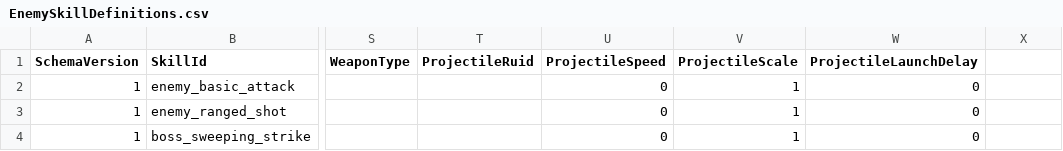
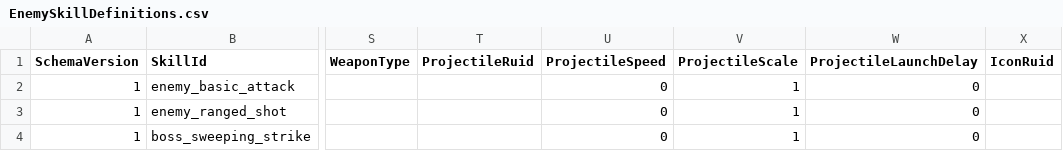
Before and after one commit to MagunMadown/MapleTactics, a CSV file: RootDesk/MyDesk/03_Data/EnemySkillDefinitions.csv, drawn as a sheet; only a part is shown, gaps mark what is left out; the diff names each change by its address in the sheet, - before the commit and + after, or states it on an @@ line.

```diff
--- a/RootDesk/MyDesk/03_Data/EnemySkillDefinitions.csv
+++ b/RootDesk/MyDesk/03_Data/EnemySkillDefinitions.csv
-X1: (empty)
+X1: IconRuid
```
Also changed, not shown: RootDesk/MyDesk/03_Data/ArcherSkillDefinitions.csv, RootDesk/MyDesk/03_Data/MageSkillDefinitions.csv, 11 other files.
